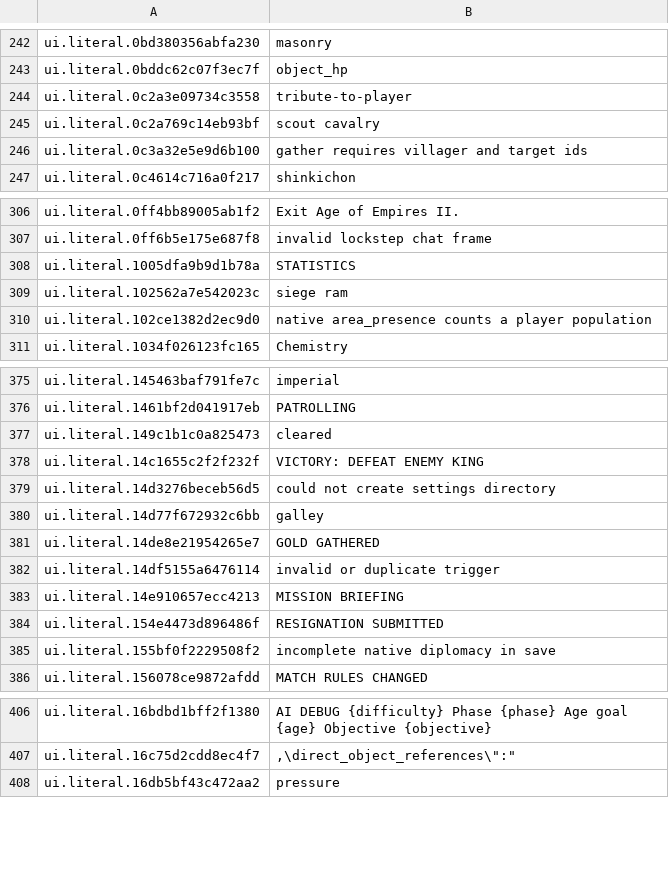
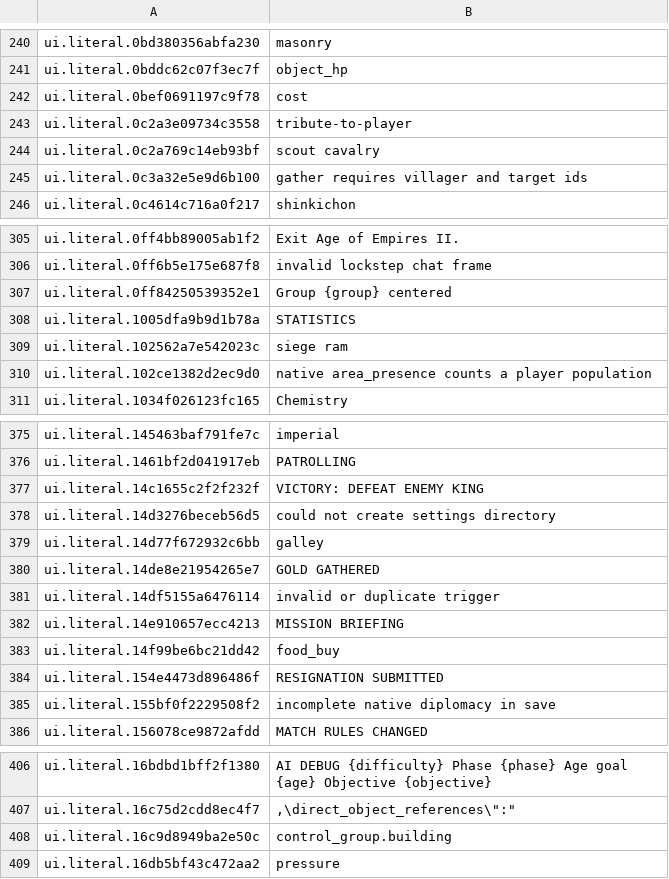
Before and after one commit to gsovereignty/rageofempires, a TSV file: generated/localization_literal_catalog.tsv, drawn as a sheet; only a part is shown, gaps mark what is left out; removed rows and columns are numbered as before the commit, all else as after; the diff covers the shown part only; the diff names each change by its address in the sheet, - before the commit and + after, or states it on an @@ line.

```diff
--- a/generated/localization_literal_catalog.tsv
+++ b/generated/localization_literal_catalog.tsv
+row 242: ui.literal.0bef0691197c9f78 | cost
+row 307: ui.literal.0ff84250539352e1 | Group {group} centered
-row 377: ui.literal.149c1b1c0a825473 | cleared
+row 383: ui.literal.14f99be6bc21dd42 | food_buy
+row 408: ui.literal.16c9d8949ba2e50c | control_group.building
```
Also changed, not shown: 39 added rows and 21 removed rows elsewhere in this file, 5 other files.
